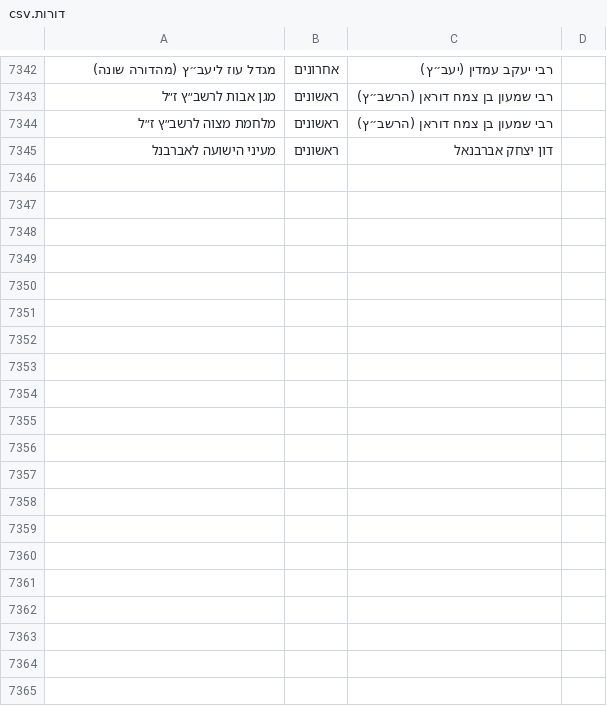
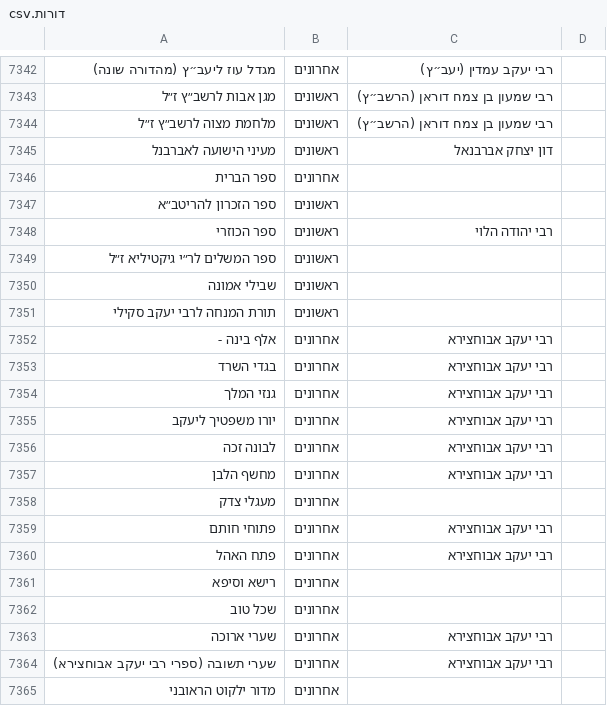
Before and after one commit to YairDaniel11/Otzarya-Unofficial-Books, a CSV file: ספרים/קבצי קישורים וסדר הדורות/דורות.csv, drawn as a sheet; only a part is shown, gaps mark what is left out; the diff names each change by its address in the sheet, - before the commit and + after, or states it on an @@ line.

```diff
--- a/ספרים/קבצי קישורים וסדר הדורות/דורות.csv
+++ b/ספרים/קבצי קישורים וסדר הדורות/דורות.csv
+row 7346: ספר הברית | אחרונים
+row 7347: ספר הזכרון להריטב״א | ראשונים
+row 7348: ספר הכוזרי | ראשונים | רבי יהודה הלוי
+row 7349: ספר המשלים לר״י גיקטיליא ז״ל | ראשונים
+row 7350: שבילי אמונה | ראשונים
+row 7351: תורת המנחה לרבי יעקב סקילי | ראשונים
+row 7352: אלף בינה - | אחרונים | רבי יעקב אבוחצירא
+row 7353: בגדי השרד | אחרונים | רבי יעקב אבוחצירא
+row 7354: גנזי המלך | אחרונים | רבי יעקב אבוחצירא
+row 7355: יורו משפטיך ליעקב | אחרונים | רבי יעקב אבוחצירא
+row 7356: לבונה זכה | אחרונים | רבי יעקב אבוחצירא
+row 7357: מחשף הלבן | אחרונים | רבי יעקב אבוחצירא
+row 7358: מעגלי צדק | אחרונים
+row 7359: פתוחי חותם | אחרונים | רבי יעקב אבוחצירא
+row 7360: פתח האהל | אחרונים | רבי יעקב אבוחצירא
+row 7361: רישא וסיפא | אחרונים
+row 7362: שכל טוב | אחרונים
+row 7363: שערי ארוכה | אחרונים | רבי יעקב אבוחצירא
+row 7364: שערי תשובה (ספרי רבי יעקב אבוחצירא) | אחרונים | רבי יעקב אבוחצירא
+row 7365: מדור ילקוט הראובני | אחרונים
```
Also changed, not shown: 20 other files.
